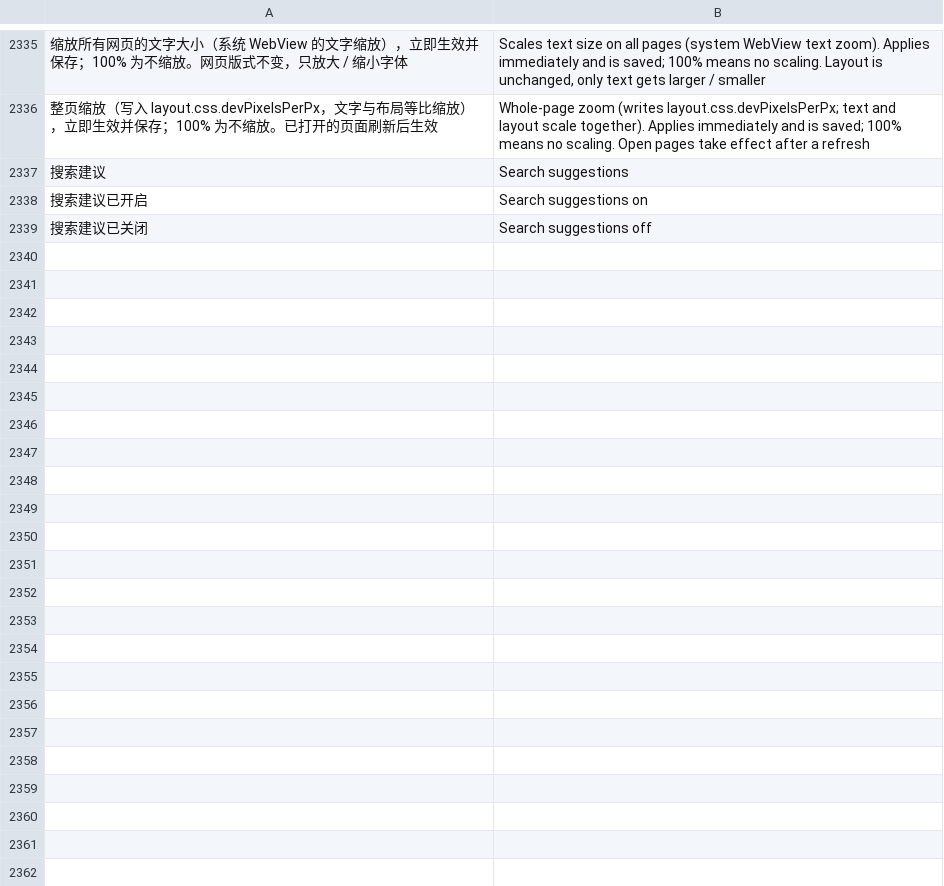
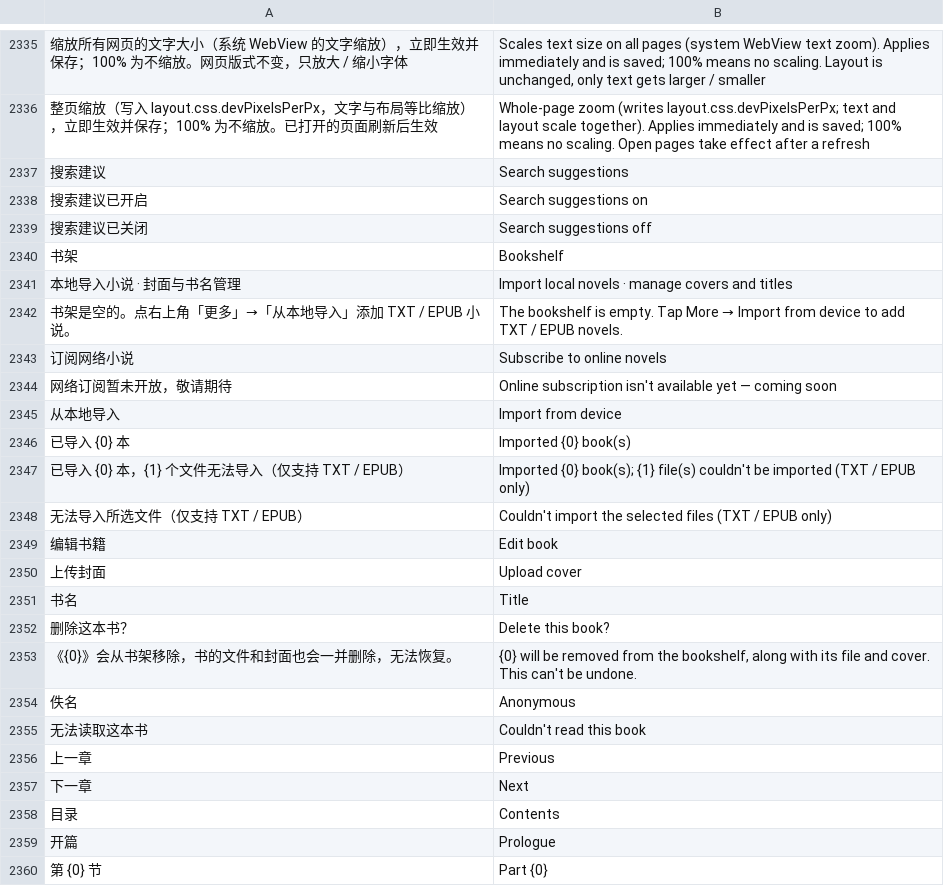
Before and after one commit to rosenii/mafari, a TSV file: app/src/main/assets/i18n/en.tsv, drawn as a sheet; only a part is shown, gaps mark what is left out; the diff names each change by its address in the sheet, - before the commit and + after, or states it on an @@ line.

```diff
--- a/app/src/main/assets/i18n/en.tsv
+++ b/app/src/main/assets/i18n/en.tsv
+row 2340: 书架 | Bookshelf
+row 2341: 本地导入小说 · 封面与书名管理 | Import local novels · manage covers and titles
+row 2342: 书架是空的。点右上角「更多」→「从本地导入」添加 TXT / EPUB 小说。 | The bookshelf is empty. Tap More → Import from device to add TXT / EPUB novels.
+row 2343: 订阅网络小说 | Subscribe to online novels
+row 2344: 网络订阅暂未开放，敬请期待 | Online subscription isn't available yet — coming soon
+row 2345: 从本地导入 | Import from device
+row 2346: 已导入 {0} 本 | Imported {0} book(s)
+row 2347: 已导入 {0} 本，{1} 个文件无法导入（仅支持 TXT / EPUB） | Imported {0} book(s); {1} file(s) couldn't be imported (TXT / EPUB only)
+row 2348: 无法导入所选文件（仅支持 TXT / EPUB） | Couldn't import the selected files (TXT / EPUB only)
+row 2349: 编辑书籍 | Edit book
+row 2350: 上传封面 | Upload cover
+row 2351: 书名 | Title
+row 2352: 删除这本书？ | Delete this book?
+row 2353: 《{0}》会从书架移除，书的文件和封面也会一并删除，无法恢复。 | {0} will be removed from the bookshelf, along with its file and cover. This can't be undone.
+row 2354: 佚名 | Anonymous
+row 2355: 无法读取这本书 | Couldn't read this book
+row 2356: 上一章 | Previous
+row 2357: 下一章 | Next
+row 2358: 目录 | Contents
+row 2359: 开篇 | Prologue
+row 2360: 第 {0} 节 | Part {0}
```
Also changed, not shown: 10 other files.
